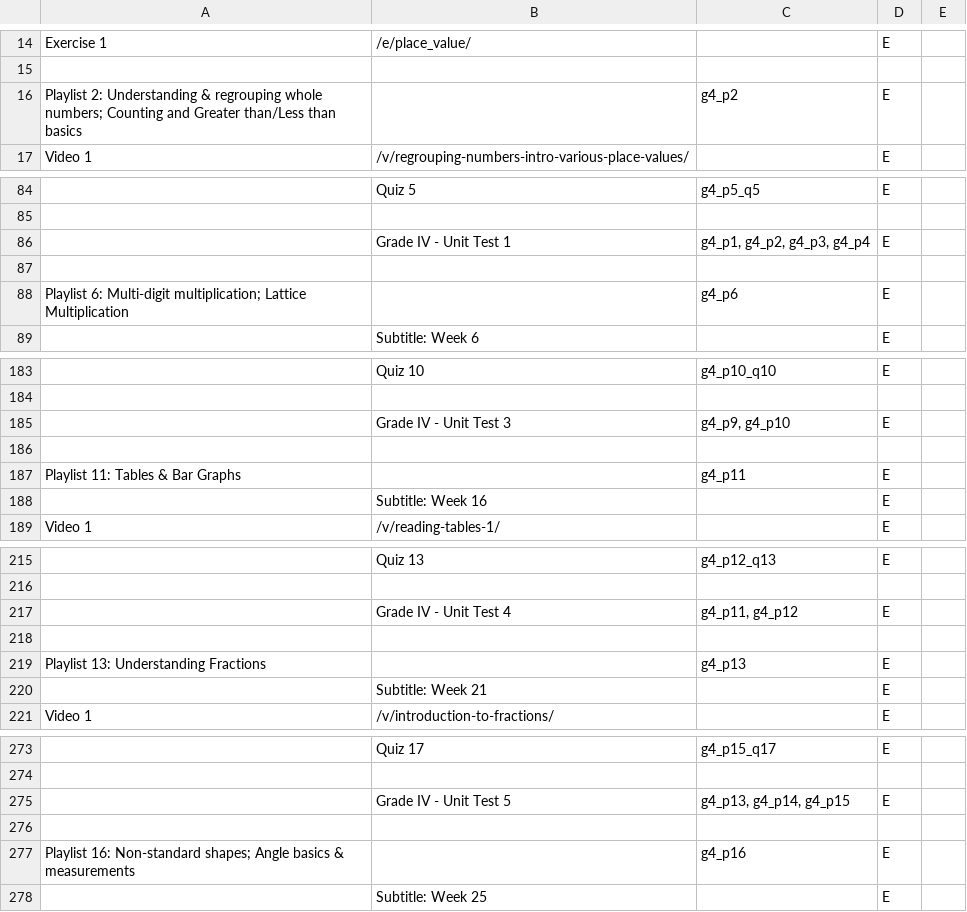
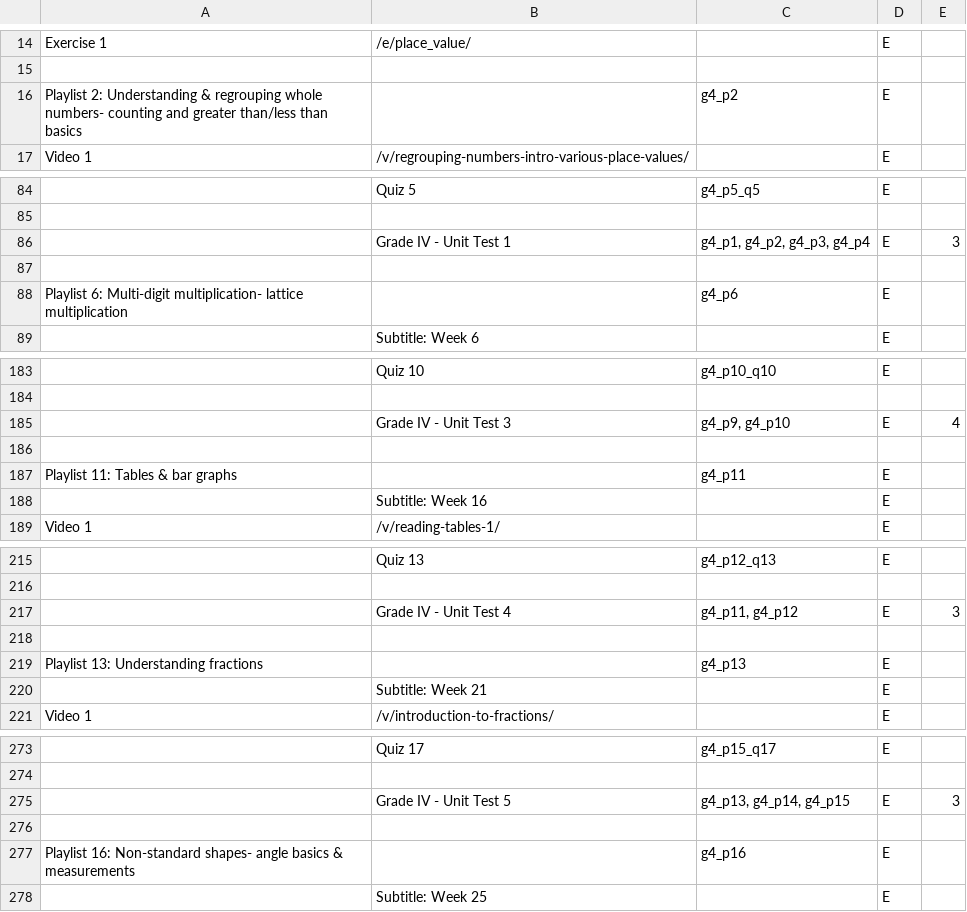
Before and after one commit to aronasorman/mlcsv, a CSV file: data/grade4.csv, drawn as a sheet; only a part is shown, gaps mark what is left out; the diff covers the shown part only; the diff names each change by its address in the sheet, - before the commit and + after, or states it on an @@ line.

```diff
--- a/data/grade4.csv
+++ b/data/grade4.csv
-A16: …regrouping whole numbers; Counting and Greater than/Less than basics
+A16: …regrouping whole numbers- counting and greater than/less than basics
-E86: (empty)
+E86: 3
-A88: …6: Multi-digit multiplication; Lattice Multiplication
+A88: …6: Multi-digit multiplication- lattice multiplication
-E185: (empty)
+E185: 4
-A187: Playlist 11: Tables & Bar Graphs
+A187: Playlist 11: Tables & bar graphs
-E217: (empty)
+E217: 3
-A219: Playlist 13: Understanding Fractions
+A219: Playlist 13: Understanding fractions
-E275: (empty)
+E275: 3
-A277: …16: Non-standard shapes; Angle basics &…
+A277: …16: Non-standard shapes- angle basics &…
```
Also changed, not shown: 13 edited cells elsewhere in this file, data/grade3.csv, data/grade5.csv, 1 other file.
